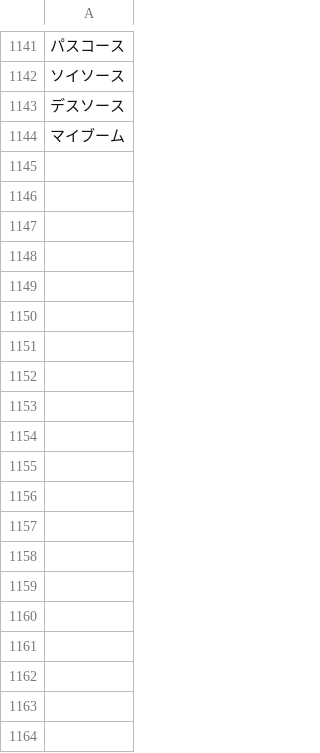
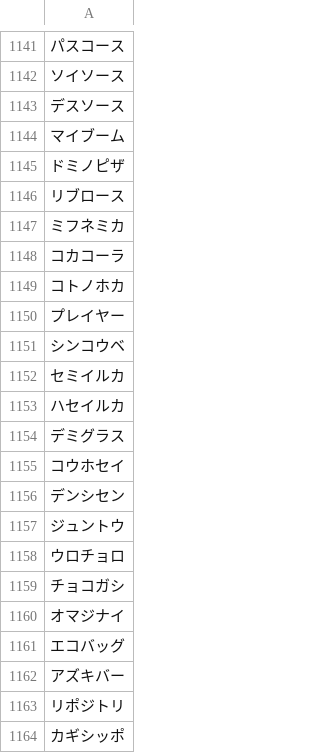
Before and after one commit to plumchloride/tango, a CSV file: kotonoha-tango/public/data/new_A.csv, drawn as a sheet; only a part is shown, gaps mark what is left out; the diff covers the shown part only; the diff names each change by its address in the sheet, - before the commit and + after, or states it on an @@ line.

```diff
--- a/kotonoha-tango/public/data/new_A.csv
+++ b/kotonoha-tango/public/data/new_A.csv
+row 1145: ドミノピザ
+row 1146: リブロース
+row 1147: ミフネミカ
+row 1148: コカコーラ
+row 1149: コトノホカ
+row 1150: プレイヤー
+row 1151: シンコウベ
+row 1152: セミイルカ
+row 1153: ハセイルカ
+row 1154: デミグラス
+row 1155: コウホセイ
+row 1156: デンシセン
+row 1157: ジュントウ
+row 1158: ウロチョロ
+row 1159: チョコガシ
+row 1160: オマジナイ
+row 1161: エコバッグ
+row 1162: アズキバー
+row 1163: リポジトリ
+row 1164: カギシッポ
```
Also changed, not shown: 14 added rows elsewhere in this file, kotonoha-tango/public/data/A_data_new.csv, 3 other files.
